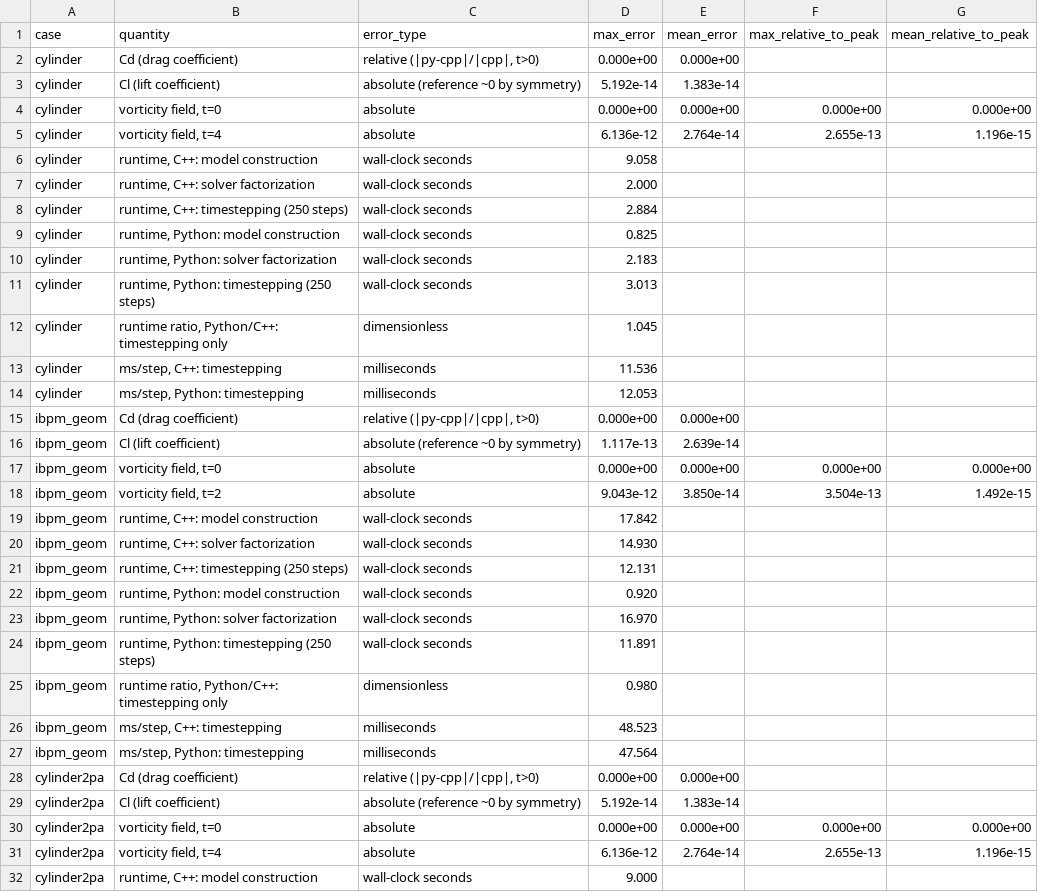
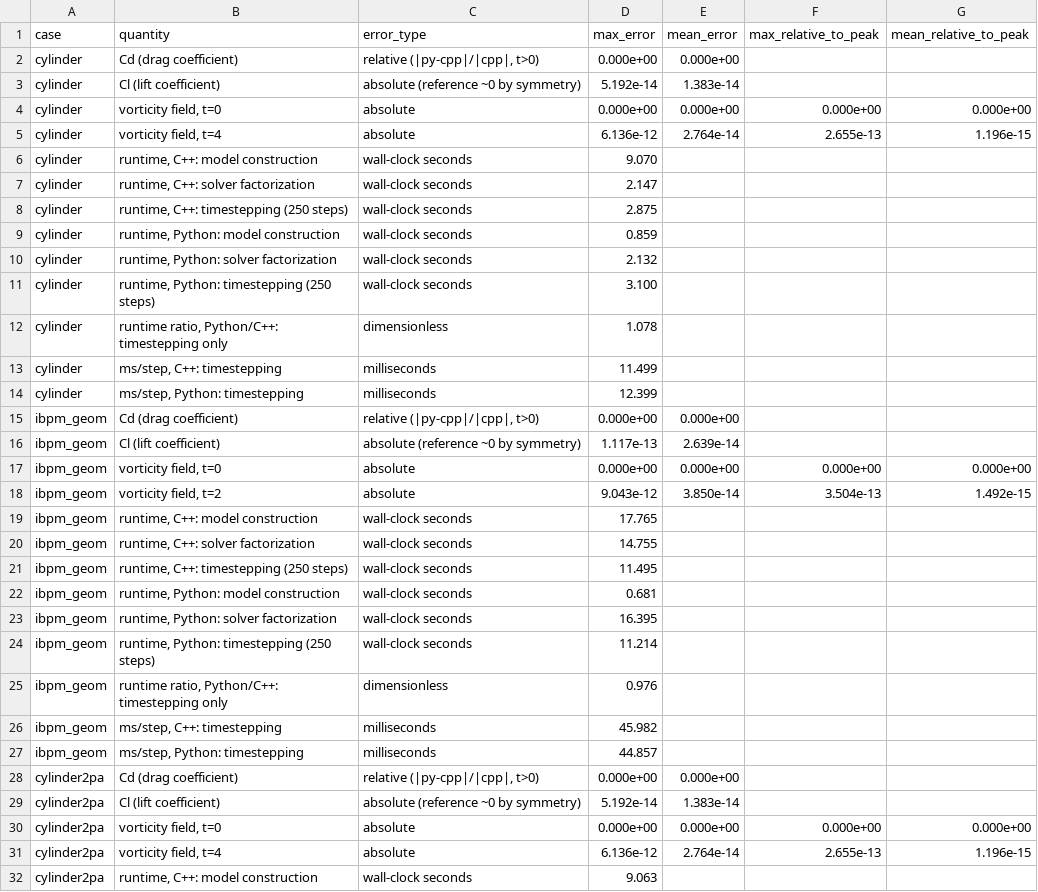
Before and after one commit to ElinaYXLin/ibpm_py, a CSV file: results/validation_metrics.csv, drawn as a sheet; only a part is shown; the diff covers the shown part only.

```diff
--- a/results/validation_metrics.csv
+++ b/results/validation_metrics.csv
@@ -5,11 +5,11 @@ cylinder,"vorticity field, t=0",absolute,0.000e+00,0.000e+00,0.000e+00,0.000e+00
 cylinder,"vorticity field, t=4",absolute,6.136e-12,2.764e-14,2.655e-13,1.196e-15
-cylinder,"runtime, C++: model construction",wall-clock seconds,9.058,,,
-cylinder,"runtime, C++: solver factorization",wall-clock seconds,2.000,,,
-cylinder,"runtime, C++: timestepping (250 steps)",wall-clock seconds,2.884,,,
-cylinder,"runtime, Python: model construction",wall-clock seconds,0.825,,,
-cylinder,"runtime, Python: solver factorization",wall-clock seconds,2.183,,,
-cylinder,"runtime, Python: timestepping (250 steps)",wall-clock seconds,3.013,,,
-cylinder,"runtime ratio, Python/C++: timestepping only",dimensionless,1.045,,,
-cylinder,"ms/step, C++: timestepping",milliseconds,11.536,,,
-cylinder,"ms/step, Python: timestepping",milliseconds,12.053,,,
+cylinder,"runtime, C++: model construction",wall-clock seconds,9.070,,,
+cylinder,"runtime, C++: solver factorization",wall-clock seconds,2.147,,,
+cylinder,"runtime, C++: timestepping (250 steps)",wall-clock seconds,2.875,,,
+cylinder,"runtime, Python: model construction",wall-clock seconds,0.859,,,
+cylinder,"runtime, Python: solver factorization",wall-clock seconds,2.132,,,
+cylinder,"runtime, Python: timestepping (250 steps)",wall-clock seconds,3.100,,,
+cylinder,"runtime ratio, Python/C++: timestepping only",dimensionless,1.078,,,
+cylinder,"ms/step, C++: timestepping",milliseconds,11.499,,,
+cylinder,"ms/step, Python: timestepping",milliseconds,12.399,,,
 ibpm_geom,Cd (drag coefficient),"relative (|py-cpp|/|cpp|, t>0)",0.000e+00,0.000e+00,,
@@ -18,11 +18,11 @@ ibpm_geom,"vorticity field, t=0",absolute,0.000e+00,0.000e+00,0.000e+00,0.000e+0
 ibpm_geom,"vorticity field, t=2",absolute,9.043e-12,3.850e-14,3.504e-13,1.492e-15
-ibpm_geom,"runtime, C++: model construction",wall-clock seconds,17.842,,,
-ibpm_geom,"runtime, C++: solver factorization",wall-clock seconds,14.930,,,
-ibpm_geom,"runtime, C++: timestepping (250 steps)",wall-clock seconds,12.131,,,
-ibpm_geom,"runtime, Python: model construction",wall-clock seconds,0.920,,,
-ibpm_geom,"runtime, Python: solver factorization",wall-clock seconds,16.970,,,
-ibpm_geom,"runtime, Python: timestepping (250 steps)",wall-clock seconds,11.891,,,
-ibpm_geom,"runtime ratio, Python/C++: timestepping only",dimensionless,0.980,,,
-ibpm_geom,"ms/step, C++: timestepping",milliseconds,48.523,,,
-ibpm_geom,"ms/step, Python: timestepping",milliseconds,47.564,,,
+ibpm_geom,"runtime, C++: model construction",wall-clock seconds,17.765,,,
+ibpm_geom,"runtime, C++: solver factorization",wall-clock seconds,14.755,,,
+ibpm_geom,"runtime, C++: timestepping (250 steps)",wall-clock seconds,11.495,,,
+ibpm_geom,"runtime, Python: model construction",wall-clock seconds,0.681,,,
+ibpm_geom,"runtime, Python: solver factorization",wall-clock seconds,16.395,,,
+ibpm_geom,"runtime, Python: timestepping (250 steps)",wall-clock seconds,11.214,,,
+ibpm_geom,"runtime ratio, Python/C++: timestepping only",dimensionless,0.976,,,
+ibpm_geom,"ms/step, C++: timestepping",milliseconds,45.982,,,
+ibpm_geom,"ms/step, Python: timestepping",milliseconds,44.857,,,
 cylinder2pa,Cd (drag coefficient),"relative (|py-cpp|/|cpp|, t>0)",0.000e+00,0.000e+00,,
@@ -31,2 +31,2 @@ cylinder2pa,"vorticity field, t=0",absolute,0.000e+00,0.000e+00,0.000e+00,0.000e
 cylinder2pa,"vorticity field, t=4",absolute,6.136e-12,2.764e-14,2.655e-13,1.196e-15
-cylinder2pa,"runtime, C++: model construction",wall-clock seconds,9.000,,,
+cylinder2pa,"runtime, C++: model construction",wall-clock seconds,9.063,,,
```
Also changed, not shown: 9 edited cells elsewhere in this file, 4 other files.
